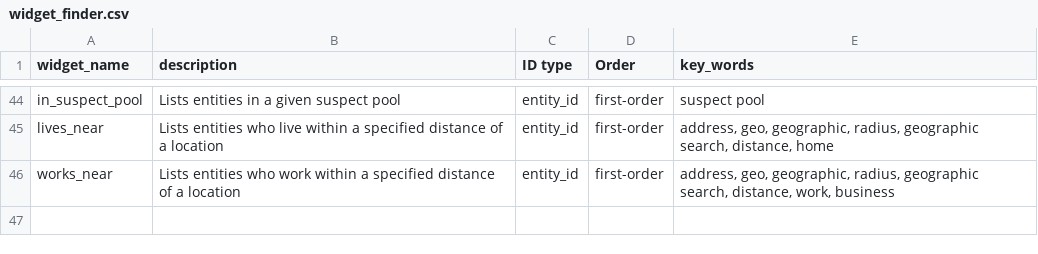
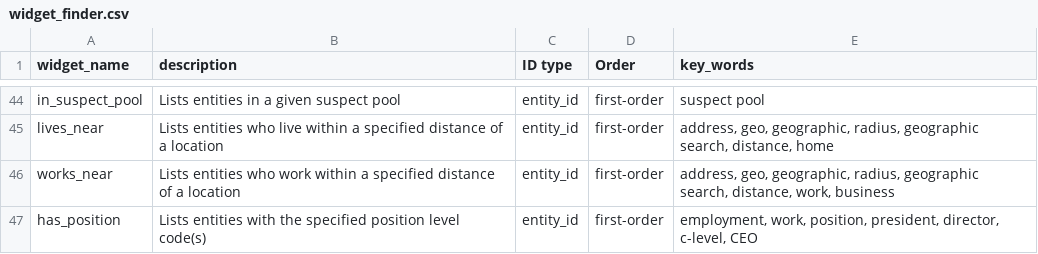
Before and after one commit to kdecker-berkeley/discoveryengine, a CSV file: inst/extdata/widget_finder.csv, drawn as a sheet; only a part is shown, gaps mark what is left out.

Commit message:
add has_position widget

```diff
--- a/inst/extdata/widget_finder.csv
+++ b/inst/extdata/widget_finder.csv
@@ -46 +46,2 @@ lives_near,Lists entities who live within a specified distance of a location,ent
 works_near,Lists entities who work within a specified distance of a location,entity_id,first-order,"address, geo, geographic, radius, geographic search, distance, work, business"
+has_position,Lists entities with the specified position level code(s),entity_id,first-order,"employment, work, position, president, director, c-level, CEO"
```
Also changed, not shown: 4 other files.
